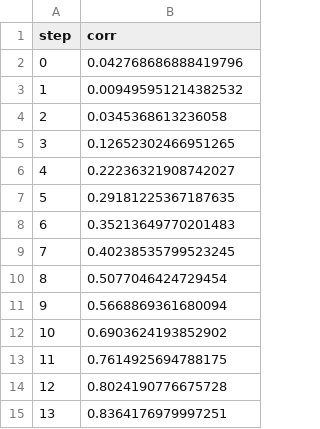
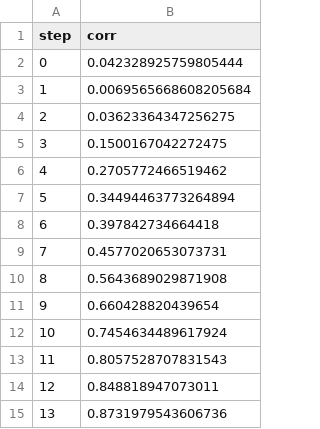
Before and after one commit to ManchesterBioinference/mRNA_LLM, a TSV file: dvclive/TE/plots/metrics/train/corr.tsv, drawn as a sheet.

```diff
--- a/dvclive/TE/plots/metrics/train/corr.tsv
+++ b/dvclive/TE/plots/metrics/train/corr.tsv
@@ -1,15 +1,15 @@
 step	corr
-0	0.042768686888419796
-1	0.009495951214382532
-2	0.0345368613236058
-3	0.12652302466951265
-4	0.22236321908742027
-5	0.29181225367187635
-6	0.35213649770201483
-7	0.40238535799523245
-8	0.5077046424729454
-9	0.5668869361680094
-10	0.6903624193852902
-11	0.7614925694788175
-12	0.8024190776675728
-13	0.8364176979997251
+0	0.042328925759805444
+1	0.0069565668608205684
+2	0.03623364347256275
+3	0.1500167042272475
+4	0.2705772466519462
+5	0.34494463773264894
+6	0.397842734664418
+7	0.4577020653073731
+8	0.5643689029871908
+9	0.660428820439654
+10	0.7454634489617924
+11	0.8057528707831543
+12	0.848818947073011
+13	0.8731979543606736
```
Also changed, not shown: dvclive/TE/plots/metrics/train/loss.tsv, dvclive/TE/plots/metrics/train/spearmanr.tsv, 12 other files.
